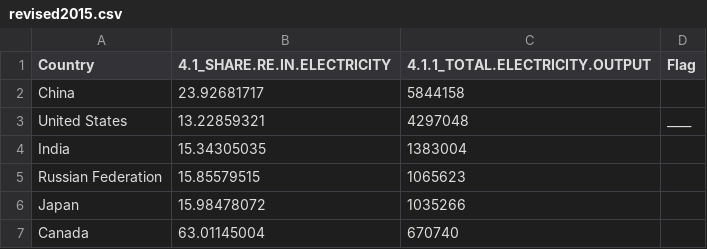
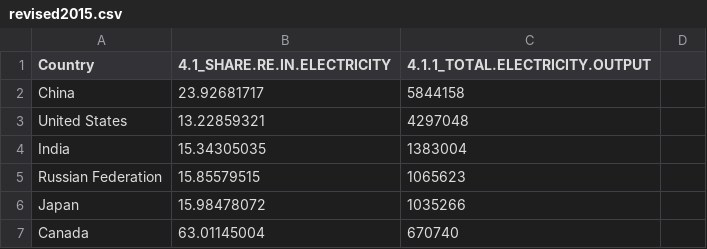
Before and after one commit to AndrewLevinson/major-studio-1, a CSV file: assignments/2-quantitative-data/data/revised2015.csv, drawn as a sheet; only a part is shown.

Commit message:
update assignment 2 to include dropdown filter for gwh

```diff
--- a/assignments/2-quantitative-data/data/revised2015.csv
+++ b/assignments/2-quantitative-data/data/revised2015.csv
@@ -1,4 +1,4 @@
-Country,4.1_SHARE.RE.IN.ELECTRICITY,4.1.1_TOTAL.ELECTRICITY.OUTPUT,Flag
+Country,4.1_SHARE.RE.IN.ELECTRICITY,4.1.1_TOTAL.ELECTRICITY.OUTPUT
 China,23.92681717,5844158,
-United States,13.22859321,4297048,____
+United States,13.22859321,4297048,
 India,15.34305035,1383004,
```
Also changed, not shown: 3 other files.
